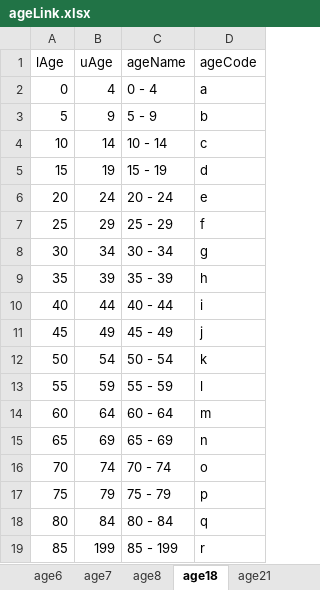
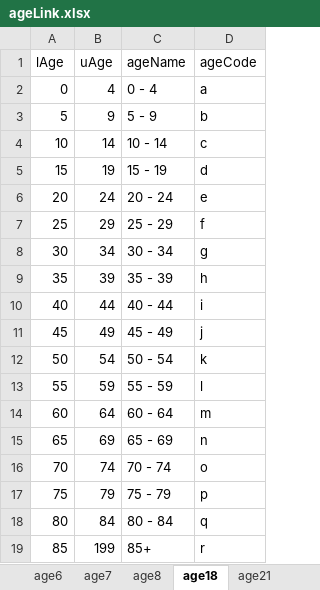
Before and after one commit to mcSamuelDataSci/CACommunityBurden, an Excel workbook: myCCB/Standards/ageLink.xlsx, sheet age18, drawn as a sheet; values as stored, in another font and other column widths than the file's, no borders; the diff names each change by its address in the sheet, - before the commit and + after, or states it on an @@ line.

```diff
--- a/myCCB/Standards/ageLink.xlsx (sheet age18)
+++ b/myCCB/Standards/ageLink.xlsx (sheet age18)
-C19 (ageName): 85 - 199
+C19 (ageName): 85+
```
Also changed, not shown: sheet age21, myCCB/Standards/countyLink.xlsx, 15 other files.
